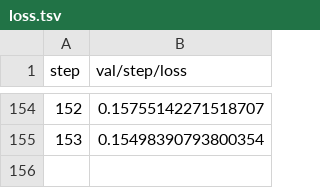
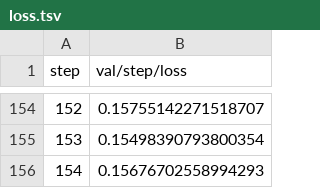
Before and after one commit to iterative/lstm_seq2seq, a TSV file: results/plots/metrics/val/step/loss.tsv, drawn as a sheet; only a part is shown, gaps mark what is left out.

```diff
--- a/results/plots/metrics/val/step/loss.tsv
+++ b/results/plots/metrics/val/step/loss.tsv
@@ -155 +155,2 @@ step	val/step/loss
 153	0.15498390793800354
+154	0.15676702558994293
```
Also changed, not shown: results/plots/metrics/val/step/acc.tsv, 2 other files.
